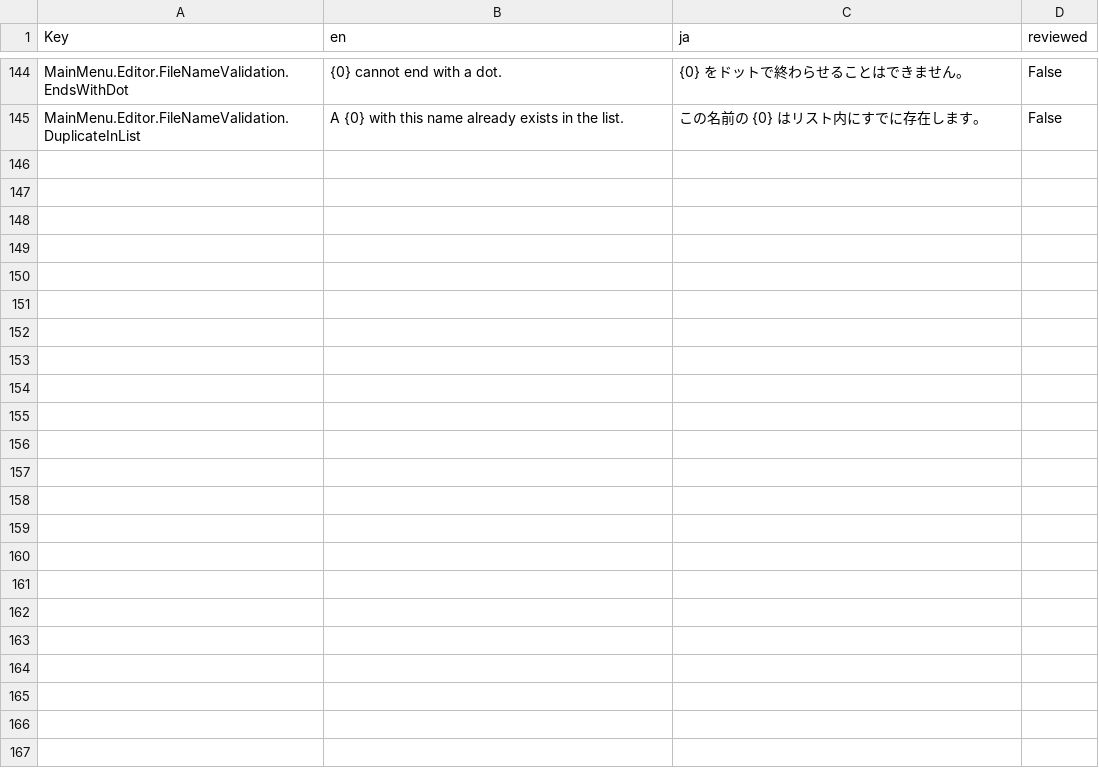
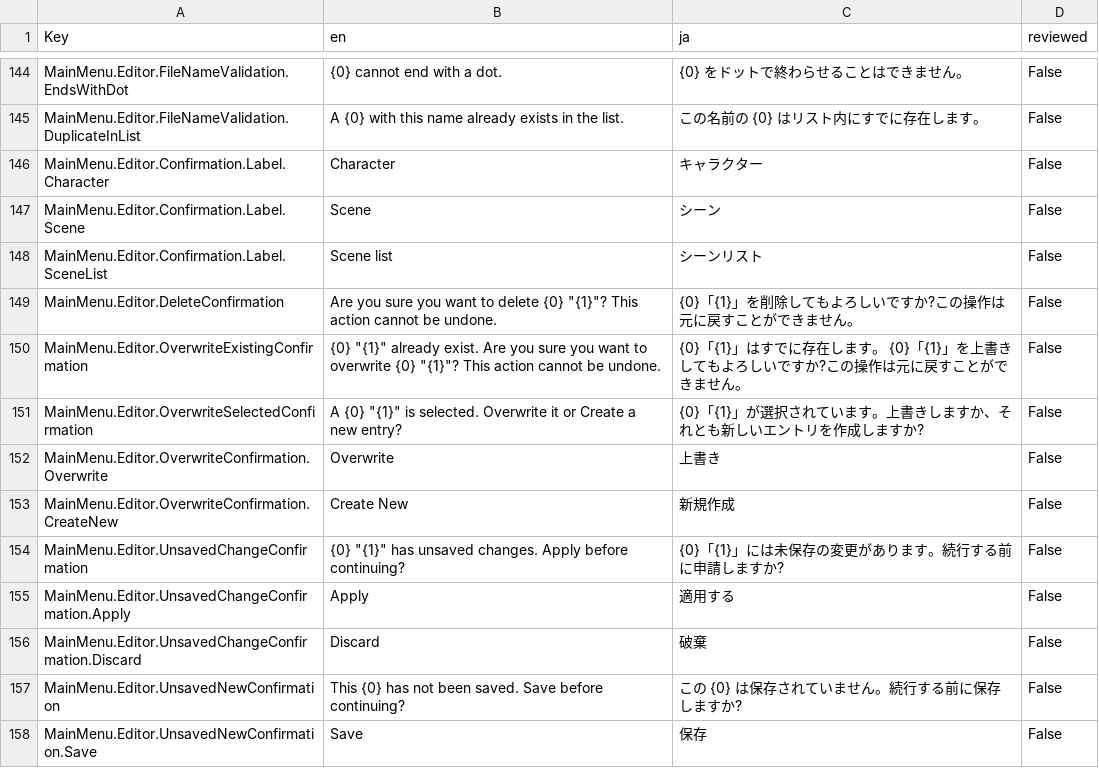
Before and after one commit to GlycoProduction/EmoteLab-localization, a CSV file: ja/Main Menu String Table_ja.csv, drawn as a sheet; only a part is shown, gaps mark what is left out; the diff names each change by its address in the sheet, - before the commit and + after, or states it on an @@ line.

```diff
--- a/ja/Main Menu String Table_ja.csv
+++ b/ja/Main Menu String Table_ja.csv
+row 146: MainMenu.Editor.Confirmation.Label.Character | Character | キャラクター | False
+row 147: MainMenu.Editor.Confirmation.Label.Scene | Scene | シーン | False
+row 148: MainMenu.Editor.Confirmation.Label.SceneList | Scene list | シーンリスト | False
+row 149: MainMenu.Editor.DeleteConfirmation | Are you sure you want to delete {0} "{1}"? This action cannot be undone. | {0}「{1}」を削除してもよろしいですか?この操作は元に戻すことができません。 | False
+row 150: MainMenu.Editor.OverwriteExistingConfirmation | {0} "{1}" already exist. Are you sure you want to overwrite {0} "{1}"? This action cannot be undone. | {0}「{1}」はすでに存在します。 {0}「{1}」を上書きしてもよろしいですか?この操作は元に戻すことができません。 | False
+row 151: MainMenu.Editor.OverwriteSelectedConfirmation | A {0} "{1}" is selected. Overwrite it or Create a new entry? | {0}「{1}」が選択されています。上書きしますか、それとも新しいエントリを作成しますか? | False
+row 152: MainMenu.Editor.OverwriteConfirmation.Overwrite | Overwrite | 上書き | False
+row 153: MainMenu.Editor.OverwriteConfirmation.CreateNew | Create New | 新規作成 | False
+row 154: MainMenu.Editor.UnsavedChangeConfirmation | {0} "{1}" has unsaved changes. Apply before continuing? | {0}「{1}」には未保存の変更があります。続行する前に申請しますか? | False
+row 155: MainMenu.Editor.UnsavedChangeConfirmation.Apply | Apply | 適用する | False
+row 156: MainMenu.Editor.UnsavedChangeConfirmation.Discard | Discard | 破棄 | False
+row 157: MainMenu.Editor.UnsavedNewConfirmation | This {0} has not been saved. Save before continuing? | この {0} は保存されていません。続行する前に保存しますか? | False
+row 158: MainMenu.Editor.UnsavedNewConfirmation.Save | Save | 保存 | False
```
Also changed, not shown: de/Main Menu String Table_de.csv, ko/Main Menu String Table_ko.csv, 14 other files.
